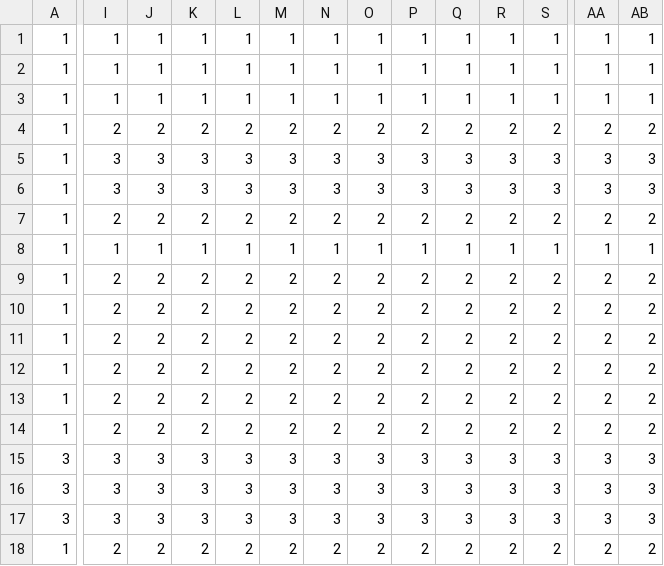
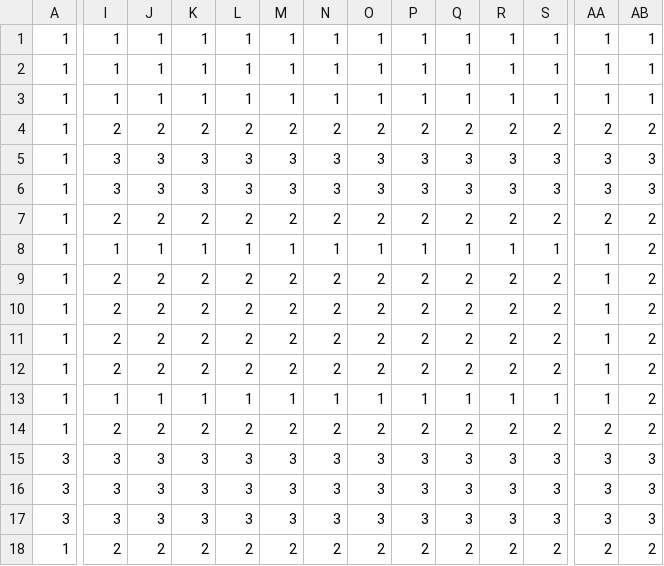
Before and after one commit to rNdm74/CPlusPlus, a CSV file: Charlal1_Directional_Sprites/Directional_Sprites/tilemap.csv, drawn as a sheet; only a part is shown, gaps mark what is left out; the diff covers the shown part only; the diff names each change by its address in the sheet, - before the commit and + after, or states it on an @@ line.

```diff
--- a/Charlal1_Directional_Sprites/Directional_Sprites/tilemap.csv
+++ b/Charlal1_Directional_Sprites/Directional_Sprites/tilemap.csv
-AB8: 1
+AB8: 2
-AA9:AA13: 2
+AA9:AA13: 1
-I13: 2
+I13: 1
-J13: 2
+J13: 1
-K13: 2
+K13: 1
-L13: 2
+L13: 1
-M13: 2
+M13: 1
-N13: 2
+N13: 1
-O13: 2
+O13: 1
-P13: 2
+P13: 1
-Q13: 2
+Q13: 1
-R13: 2
+R13: 1
-S13: 2
+S13: 1
```
Also changed, not shown: 8 edited cells elsewhere in this file, 29 other files.
